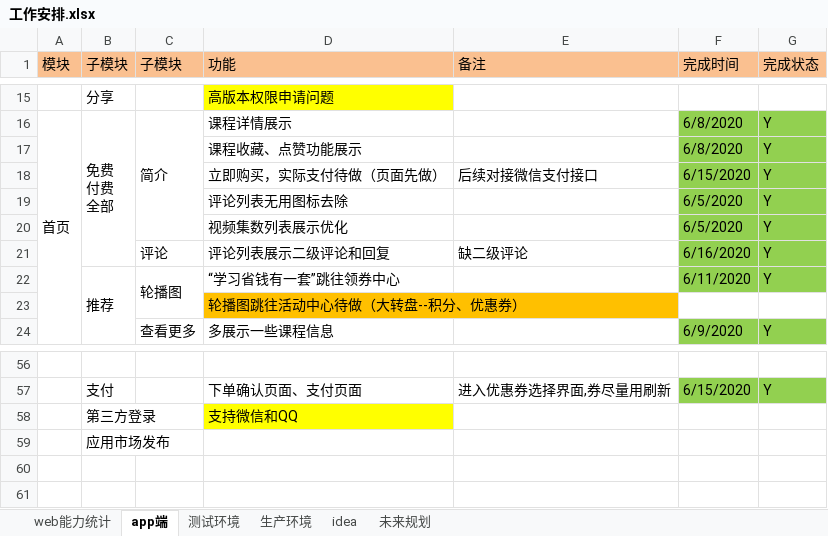
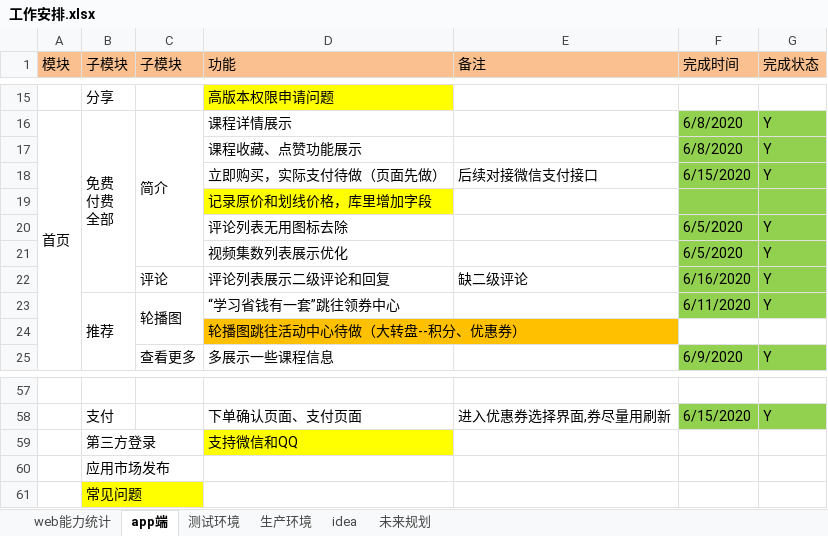
Before and after one commit to 389093982/isoft, an Excel workbook: isoft_doc/工作安排.xlsx, sheet app端, drawn as a sheet; only a part is shown, gaps mark what is left out; values as stored, in another font and other column widths than the file's, no borders; the diff names each change by its address in the sheet, - before the commit and + after, or states it on an @@ line.

```diff
--- a/isoft_doc/工作安排.xlsx (sheet app端)
+++ b/isoft_doc/工作安排.xlsx (sheet app端)
+row 19:  |  |  | 记录原价和划线价格，库里增加字段
+row 61:  | 常见问题
```
Also changed, not shown: sheet web能力统计, 1 other file.
